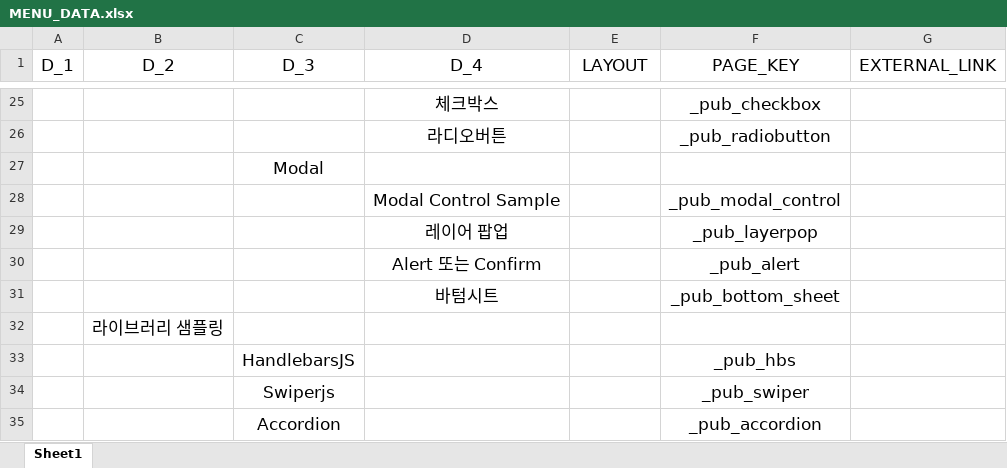
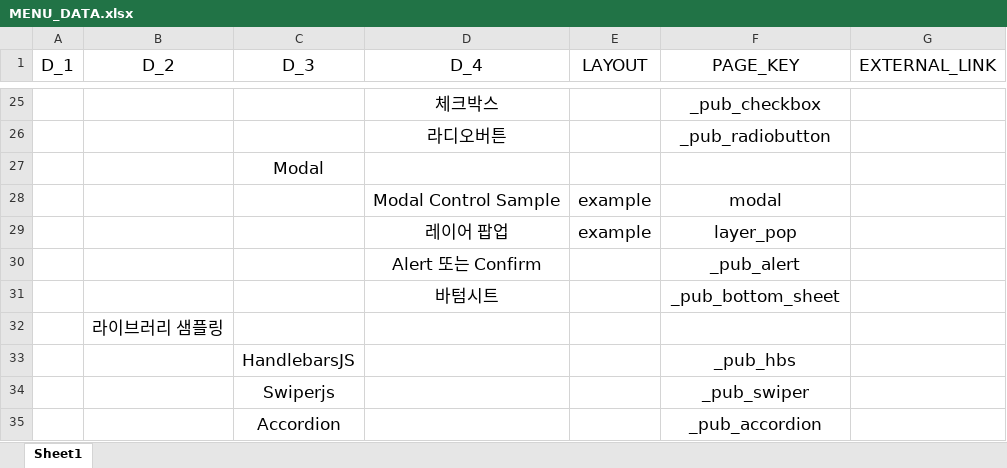
Before and after one commit to dol2156/base-nextjs, an Excel workbook: public/MENU_DATA.xlsx, sheet Sheet1, drawn as a sheet; only a part is shown, gaps mark what is left out; values as stored, in another font and other column widths than the file's, no borders; removed rows and columns are numbered as before the commit, all else as after; the diff names each change by its address in the sheet, - before the commit and + after, or states it on an @@ line.

```diff
--- a/public/MENU_DATA.xlsx (sheet Sheet1)
+++ b/public/MENU_DATA.xlsx (sheet Sheet1)
-row 28:  |  |  | Modal Control Sample |  | _pub_modal_control
-row 29:  |  |  | 레이어 팝업 |  | _pub_layerpop
+row 28:  |  |  | Modal Control Sample | example | modal
+row 29:  |  |  | 레이어 팝업 | example | layer_pop
```
Also changed, not shown: 12 other files.
